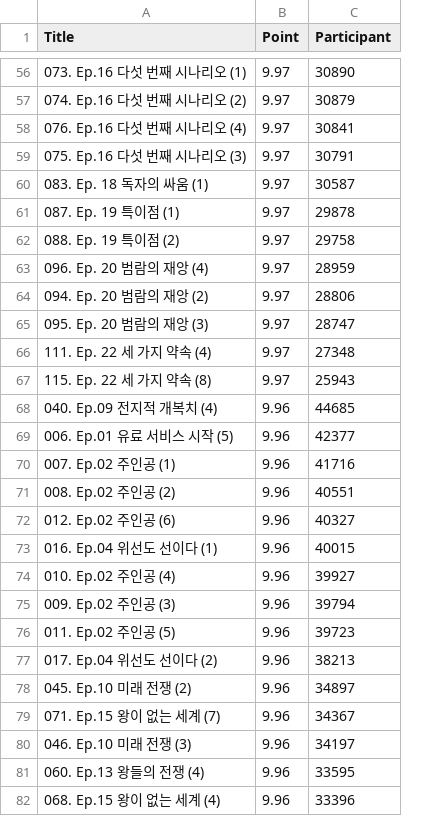
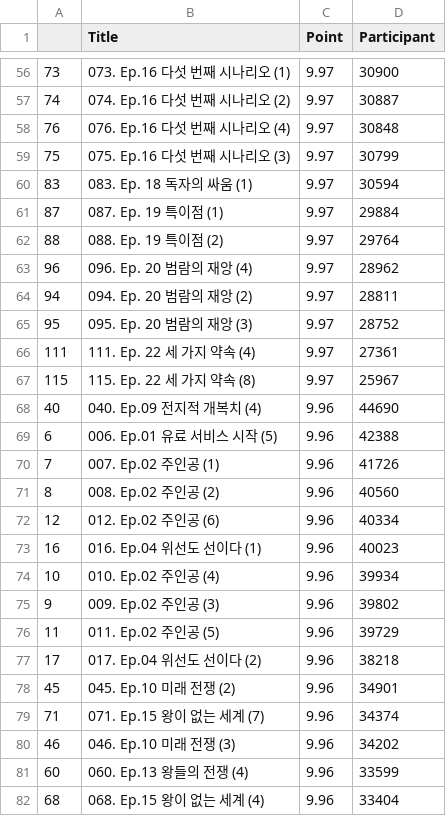
Before and after one commit to jiyaa29/Multicampus-Weekly-Project, a CSV file: 웹서비스/webtoonitda/media/kr/kr_전지적 독자 시점_best_by_points.csv, drawn as a sheet; only a part is shown, gaps mark what is left out; addresses are those after the commit; the diff covers the shown part only; the diff names each change by its address in the sheet, - before the commit and + after, or states it on an @@ line.

```diff
--- a/웹서비스/webtoonitda/media/kr/kr_전지적 독자 시점_best_by_points.csv
+++ b/웹서비스/webtoonitda/media/kr/kr_전지적 독자 시점_best_by_points.csv
+column A, rows 56-82: 73 | 74 | 76 | 75 | 83 | 87 | 88 | 96 | 94 | 95 | 111 | 115 | 40 | 6 | 7 | 8 | 12 | 16 | 10 | 9 | 11 | 17 | 45 | 71 | 46 | 60 | 68
-D56 (Participant): 30890
+D56 (Participant): 30900
-D57 (Participant): 30879
+D57 (Participant): 30887
-D58 (Participant): 30841
+D58 (Participant): 30848
-D59 (Participant): 30791
+D59 (Participant): 30799
-D60 (Participant): 30587
+D60 (Participant): 30594
-D61 (Participant): 29878
+D61 (Participant): 29884
-D62 (Participant): 29758
+D62 (Participant): 29764
-D63 (Participant): 28959
+D63 (Participant): 28962
-D64 (Participant): 28806
+D64 (Participant): 28811
-D65 (Participant): 28747
+D65 (Participant): 28752
-D66 (Participant): 27348
+D66 (Participant): 27361
-D67 (Participant): 25943
+D67 (Participant): 25967
-D68 (Participant): 44685
+D68 (Participant): 44690
-D69 (Participant): 42377
+D69 (Participant): 42388
-D70 (Participant): 41716
+D70 (Participant): 41726
-D71 (Participant): 40551
+D71 (Participant): 40560
-D72 (Participant): 40327
+D72 (Participant): 40334
-D73 (Participant): 40015
+D73 (Participant): 40023
-D74 (Participant): 39927
+D74 (Participant): 39934
-D75 (Participant): 39794
+D75 (Participant): 39802
-D76 (Participant): 39723
+D76 (Participant): 39729
-D77 (Participant): 38213
+D77 (Participant): 38218
-D78 (Participant): 34897
+D78 (Participant): 34901
-D79 (Participant): 34367
+D79 (Participant): 34374
-D80 (Participant): 34197
+D80 (Participant): 34202
-D81 (Participant): 33595
+D81 (Participant): 33599
-D82 (Participant): 33396
+D82 (Participant): 33404
```
Also changed, not shown: 97 edited cells elsewhere in this file, 5 other files.
